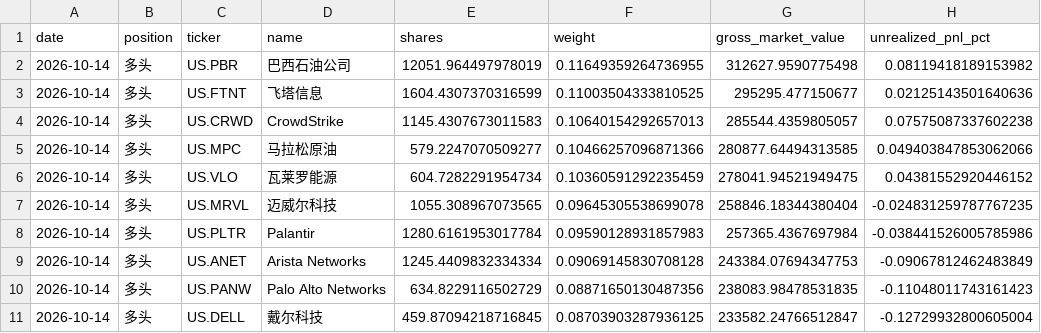
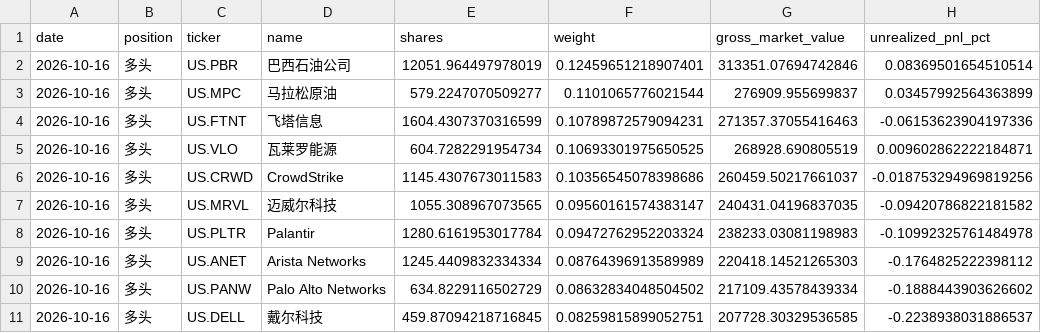
Before and after one commit to dgsirius/momentum_stockpick, a CSV file: docs/er/current_holdings.csv, drawn as a sheet.

```diff
--- a/docs/er/current_holdings.csv
+++ b/docs/er/current_holdings.csv
@@ -1,11 +1,11 @@
 date,position,ticker,name,shares,weight,gross_market_value,unrealized_pnl_pct
-2026-10-14,多头,US.PBR,巴西石油公司,12051.964497978019,0.11649359264736955,312627.9590775498,0.08119418189153982
-2026-10-14,多头,US.FTNT,飞塔信息,1604.4307370316599,0.11003504333810525,295295.477150677,0.02125143501640636
-2026-10-14,多头,US.CRWD,CrowdStrike,1145.4307673011583,0.10640154292657013,285544.4359805057,0.07575087337602238
-2026-10-14,多头,US.MPC,马拉松原油,579.2247070509277,0.10466257096871366,280877.64494313585,0.049403847853062066
-2026-10-14,多头,US.VLO,瓦莱罗能源,604.7282291954734,0.10360591292235459,278041.94521949475,0.04381552920446152
-2026-10-14,多头,US.MRVL,迈威尔科技,1055.308967073565,0.09645305538699078,258846.18344380404,-0.024831259787767235
-2026-10-14,多头,US.PLTR,Palantir,1280.6161953017784,0.09590128931857983,257365.4367697984,-0.038441526005785986
-2026-10-14,多头,US.ANET,Arista Networks,1245.4409832334334,0.09069145830708128,243384.07694347753,-0.09067812462483849
-2026-10-14,多头,US.PANW,Palo Alto Networks,634.8229116502729,0.08871650130487356,238083.98478531835,-0.11048011743161423
-2026-10-14,多头,US.DELL,戴尔科技,459.87094218716845,0.08703903287936125,233582.24766512847,-0.12729932800605004
+2026-10-16,多头,US.PBR,巴西石油公司,12051.964497978019,0.12459651218907401,313351.07694742846,0.08369501654510514
+2026-10-16,多头,US.MPC,马拉松原油,579.2247070509277,0.1101065776021544,276909.955699837,0.03457992564363899
+2026-10-16,多头,US.FTNT,飞塔信息,1604.4307370316599,0.10789872579094231,271357.37055416463,-0.06153623904197336
+2026-10-16,多头,US.VLO,瓦莱罗能源,604.7282291954734,0.10693301975650525,268928.690805519,0.009602862222184871
+2026-10-16,多头,US.CRWD,CrowdStrike,1145.4307673011583,0.10356545078398686,260459.50217661037,-0.018753294969819256
+2026-10-16,多头,US.MRVL,迈威尔科技,1055.308967073565,0.09560161574383147,240431.04196837035,-0.09420786822181582
+2026-10-16,多头,US.PLTR,Palantir,1280.6161953017784,0.09472762952203324,238233.03081198983,-0.10992325761484978
+2026-10-16,多头,US.ANET,Arista Networks,1245.4409832334334,0.08764396913589989,220418.14521265303,-0.1764825222398112
+2026-10-16,多头,US.PANW,Palo Alto Networks,634.8229116502729,0.08632834048504502,217109.43578439334,-0.1888443903626602
+2026-10-16,多头,US.DELL,戴尔科技,459.87094218716845,0.08259815899052751,207728.30329536585,-0.2238938031886537
```
Also changed, not shown: docs/er/daily_nav.csv, docs/er/performance_summary.csv, 31 other files.
